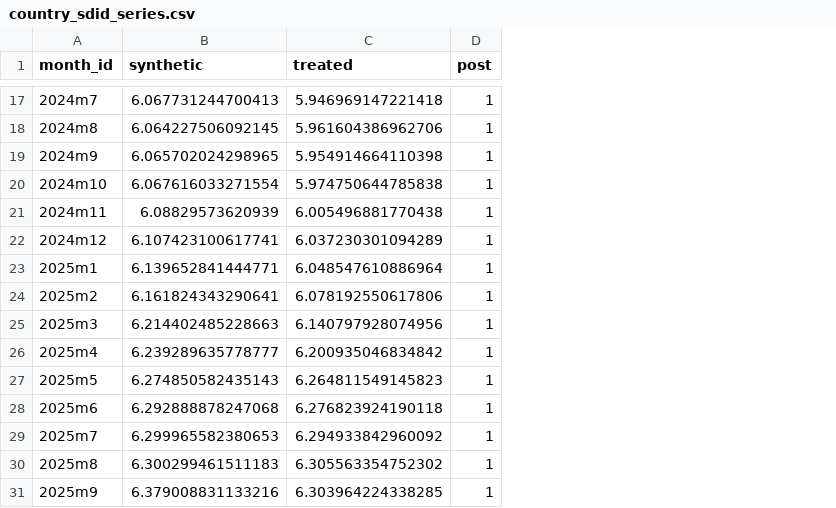
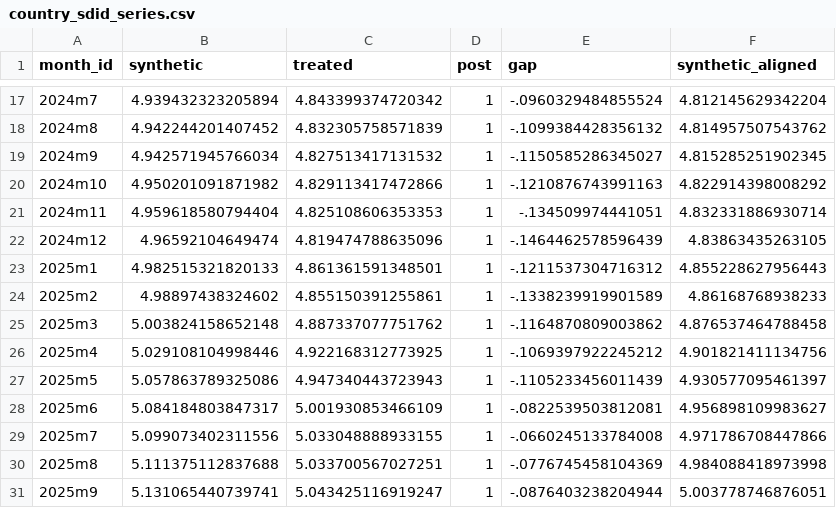
Before and after one commit to dgonzalezgonzalez/danish-meat-tax, a CSV file: outputs/models/stata/country_sdid_series.csv, drawn as a sheet; only a part is shown, gaps mark what is left out; the diff covers the shown part only; the diff names each change by its address in the sheet, - before the commit and + after, or states it on an @@ line.

```diff
--- a/outputs/models/stata/country_sdid_series.csv
+++ b/outputs/models/stata/country_sdid_series.csv
+column E (gap), rows 17-31: -.0960329484855524 | -.1099384428356132 | -.1150585286345027 | -.1210876743991163 | -.134509974441051 | -.1464462578596439 | -.1211537304716312 | -.1338239919901589 | -.1164870809003862 | -.1069397922245212 | -.1105233456011439 | -.0822539503812081 | -.0660245133784008 | -.0776745458104369 | -.0876403238204944
+column F (synthetic_aligned), rows 17-31: 4.812145629342204 | 4.814957507543762 | 4.815285251902345 | 4.822914398008292 | 4.832331886930714 | 4.83863435263105 | 4.855228627956443 | 4.86168768938233 | 4.876537464788458 | 4.901821411134756 | 4.930577095461397 | 4.956898109983627 | 4.971786708447866 | 4.984088418973998 | 5.003778746876051
-B17 (synthetic): 6.067731244700413
+B17 (synthetic): 4.939432323205894
-C17 (treated): 5.946969147221418
+C17 (treated): 4.843399374720342
-B18 (synthetic): 6.064227506092145
+B18 (synthetic): 4.942244201407452
-C18 (treated): 5.961604386962706
+C18 (treated): 4.832305758571839
-B19 (synthetic): 6.065702024298965
+B19 (synthetic): 4.942571945766034
-C19 (treated): 5.954914664110398
+C19 (treated): 4.827513417131532
-B20 (synthetic): 6.067616033271554
+B20 (synthetic): 4.950201091871982
-C20 (treated): 5.974750644785838
+C20 (treated): 4.829113417472866
-B21 (synthetic): 6.08829573620939
+B21 (synthetic): 4.959618580794404
-C21 (treated): 6.005496881770438
+C21 (treated): 4.825108606353353
-B22 (synthetic): 6.107423100617741
+B22 (synthetic): 4.96592104649474
-C22 (treated): 6.037230301094289
+C22 (treated): 4.819474788635096
-B23 (synthetic): 6.139652841444771
+B23 (synthetic): 4.982515321820133
-C23 (treated): 6.048547610886964
+C23 (treated): 4.861361591348501
-B24 (synthetic): 6.161824343290641
+B24 (synthetic): 4.98897438324602
-C24 (treated): 6.078192550617806
+C24 (treated): 4.855150391255861
-B25 (synthetic): 6.214402485228663
+B25 (synthetic): 5.003824158652148
-C25 (treated): 6.140797928074956
+C25 (treated): 4.887337077751762
-B26 (synthetic): 6.239289635778777
+B26 (synthetic): 5.029108104998446
-C26 (treated): 6.200935046834842
+C26 (treated): 4.922168312773925
-B27 (synthetic): 6.274850582435143
+B27 (synthetic): 5.057863789325086
-C27 (treated): 6.264811549145823
+C27 (treated): 4.947340443723943
-B28 (synthetic): 6.292888878247068
+B28 (synthetic): 5.084184803847317
-C28 (treated): 6.276823924190118
+C28 (treated): 5.001930853466109
-B29 (synthetic): 6.299965582380653
+B29 (synthetic): 5.099073402311556
-C29 (treated): 6.294933842960092
+C29 (treated): 5.033048888933155
-B30 (synthetic): 6.300299461511183
+B30 (synthetic): 5.111375112837688
-C30 (treated): 6.305563354752302
+C30 (treated): 5.033700567027251
-B31 (synthetic): 6.379008831133216
+B31 (synthetic): 5.131065440739741
-C31 (treated): 6.303964224338285
+C31 (treated): 5.043425116919247
```
Also changed, not shown: 30 edited cells elsewhere in this file, outputs/models/stata/country_sdid_estimate.csv, 20 other files.
